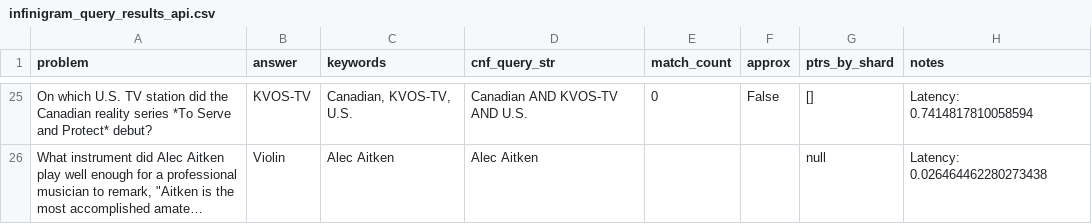
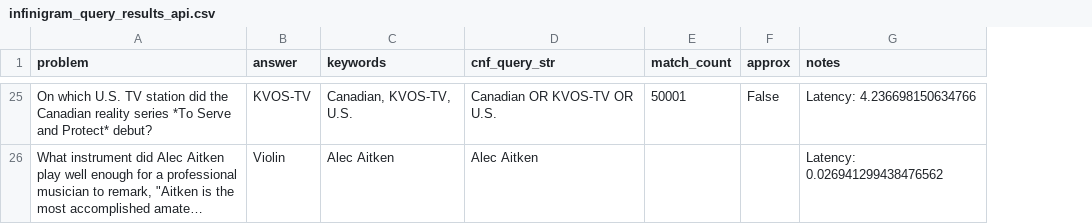
Before and after one commit to Atehortuajf/simpleqa-training-retrieval, a CSV file: infinigram_query_results_api.csv, drawn as a sheet; only a part is shown, gaps mark what is left out; long unchanged cells end in …; removed rows and columns are numbered as before the commit, all else as after; the diff covers the shown part only; the diff names each change by its address in the sheet, - before the commit and + after, or states it on an @@ line.

```diff
--- a/infinigram_query_results_api.csv
+++ b/infinigram_query_results_api.csv
-column G (ptrs_by_shard), rows 25-26: [] | null
-D25 (cnf_query_str): Canadian AND KVOS-TV AND U.S.
+D25 (cnf_query_str): Canadian OR KVOS-TV OR U.S.
-E25 (match_count): 0
+E25 (match_count): 50001
-G25 (notes): Latency: 0.7414817810058594
+G25 (notes): Latency: 4.236698150634766
-G26 (notes): Latency: 0.026464462280273438
+G26 (notes): Latency: 0.026941299438476562
```
Also changed, not shown: 62 edited cells elsewhere in this file, 1 other file.
